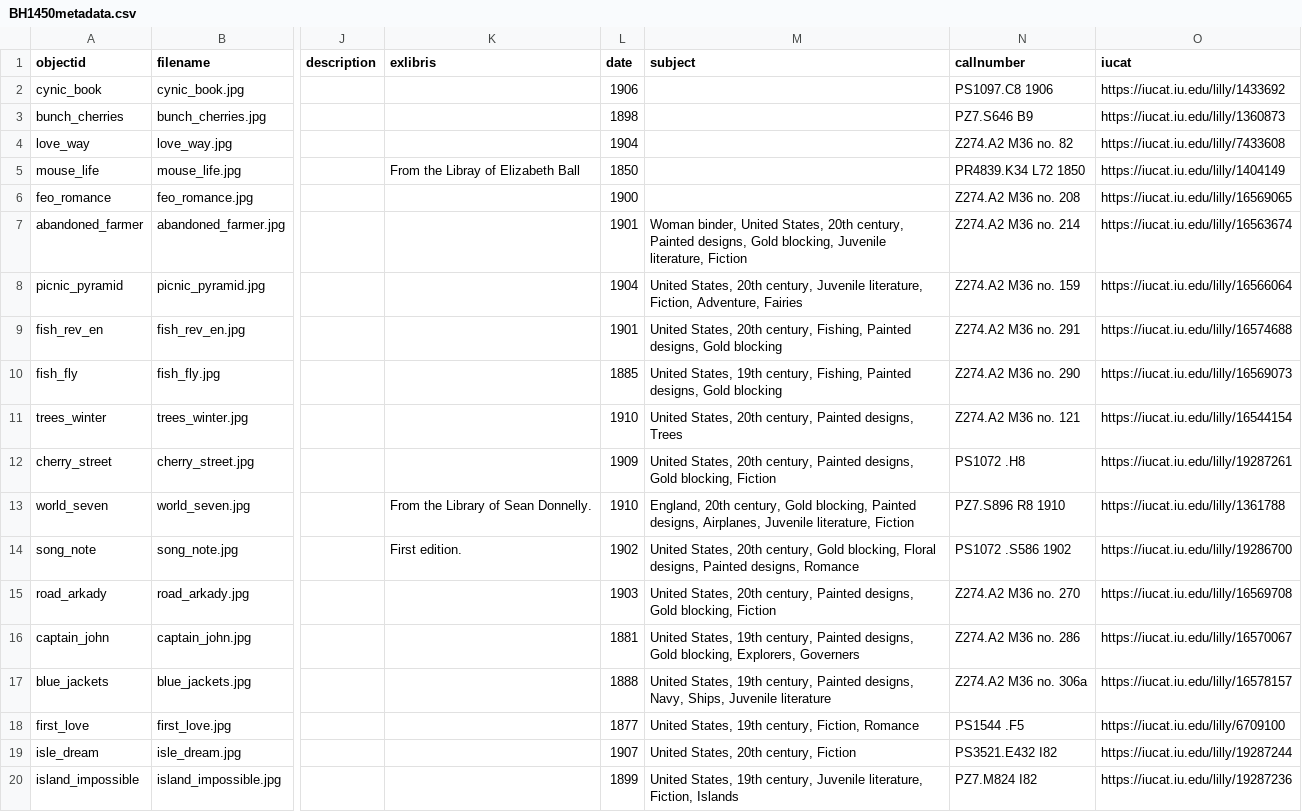
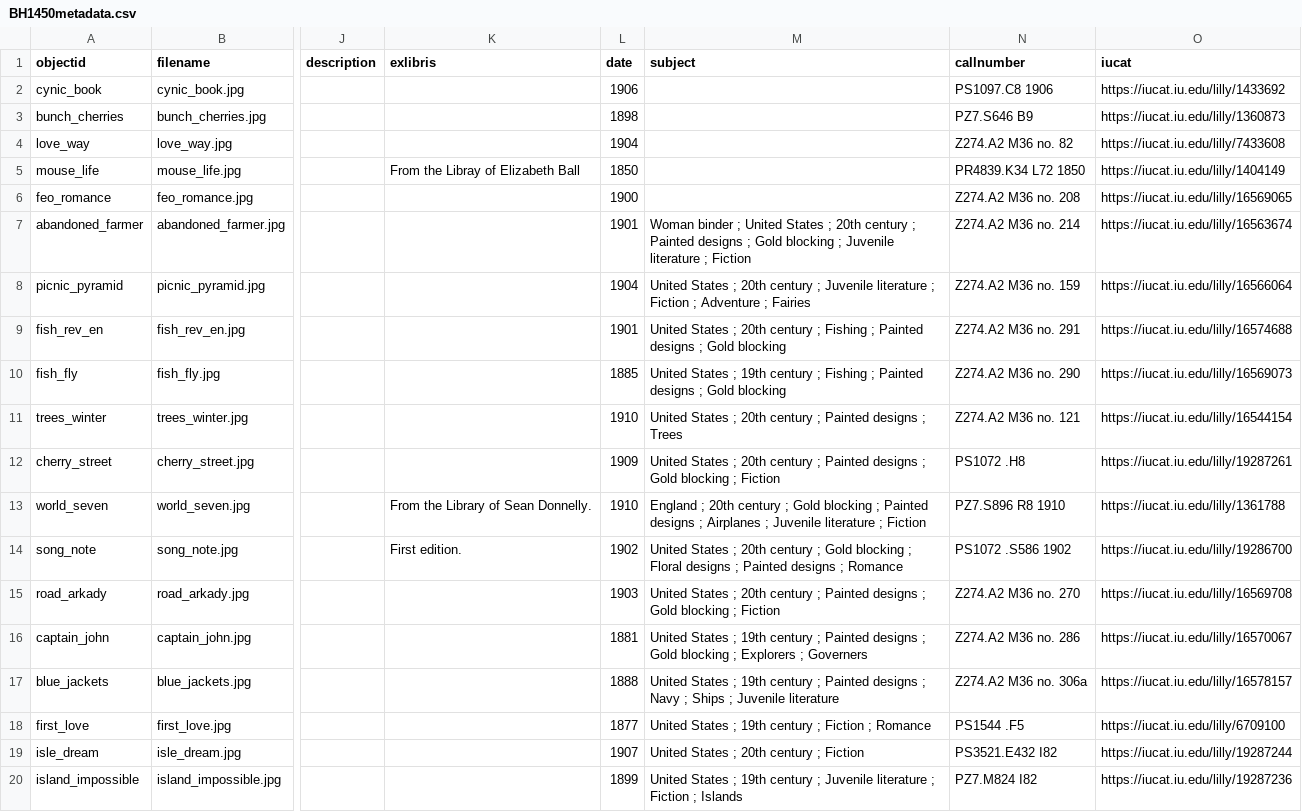
Before and after one commit to bfmalone/BH-1450, a CSV file: _data/BH1450metadata.csv, drawn as a sheet; only a part is shown, gaps mark what is left out; the diff covers the shown part only; the diff names each change by its address in the sheet, - before the commit and + after, or states it on an @@ line.

Commit message:
Add files via upload

```diff
--- a/_data/BH1450metadata.csv
+++ b/_data/BH1450metadata.csv
-M7 (subject): Woman binder, United States, 20th century, Painted designs, Gold blocking, Juvenile literature, Fiction
+M7 (subject): Woman binder ; United States ; 20th century ; Painted designs ; Gold blocking ; Juvenile literature ; Fiction
-M8 (subject): United States, 20th century, Juvenile literature, Fiction, Adventure, Fairies
+M8 (subject): United States ; 20th century ; Juvenile literature ; Fiction ; Adventure ; Fairies
-M9 (subject): United States, 20th century, Fishing, Painted designs, Gold blocking
+M9 (subject): United States ; 20th century ; Fishing ; Painted designs ; Gold blocking
-M10 (subject): United States, 19th century, Fishing, Painted designs, Gold blocking
+M10 (subject): United States ; 19th century ; Fishing ; Painted designs ; Gold blocking
-M11 (subject): United States, 20th century, Painted designs, Trees
+M11 (subject): United States ; 20th century ; Painted designs ; Trees
-M12 (subject): United States, 20th century, Painted designs, Gold blocking, Fiction
+M12 (subject): United States ; 20th century ; Painted designs ; Gold blocking ; Fiction
-M13 (subject): England, 20th century, Gold blocking, Painted designs, Airplanes, Juvenile literature, Fiction
+M13 (subject): England ; 20th century ; Gold blocking ; Painted designs ; Airplanes ; Juvenile literature ; Fiction
-M14 (subject): United States, 20th century, Gold blocking, Floral designs, Painted designs, Romance
+M14 (subject): United States ; 20th century ; Gold blocking ; Floral designs ; Painted designs ; Romance
-M15 (subject): United States, 20th century, Painted designs, Gold blocking, Fiction
+M15 (subject): United States ; 20th century ; Painted designs ; Gold blocking ; Fiction
-M16 (subject): United States, 19th century, Painted designs, Gold blocking, Explorers, Governers
+M16 (subject): United States ; 19th century ; Painted designs ; Gold blocking ; Explorers ; Governers
-M17 (subject): United States, 19th century, Painted designs, Navy, Ships, Juvenile literature
+M17 (subject): United States ; 19th century ; Painted designs ; Navy ; Ships ; Juvenile literature
-M18 (subject): United States, 19th century, Fiction, Romance
+M18 (subject): United States ; 19th century ; Fiction ; Romance
-M19 (subject): United States, 20th century, Fiction
+M19 (subject): United States ; 20th century ; Fiction
-M20 (subject): United States, 19th century, Juvenile literature, Fiction, Islands
+M20 (subject): United States ; 19th century ; Juvenile literature ; Fiction ; Islands
```
Also changed, not shown: 17 edited cells elsewhere in this file.
